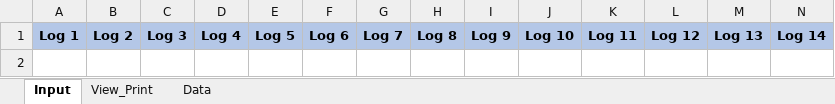
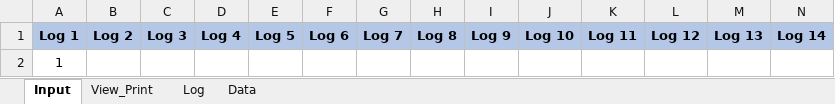
Before and after one commit to dnorthway/dnorthway.github.io, an Excel workbook: Save.xlsx, sheet Input, drawn as a sheet; only a part is shown; values as stored, in another font and other column widths than the file's, no borders; charts and pictures not drawn; rows hold the shown columns only; the diff names each change by its address in the sheet, - before the commit and + after, or states it on an @@ line.

```diff
--- a/Save.xlsx (sheet Input)
+++ b/Save.xlsx (sheet Input)
+sheet tab: Log
+row 2: 1
```
